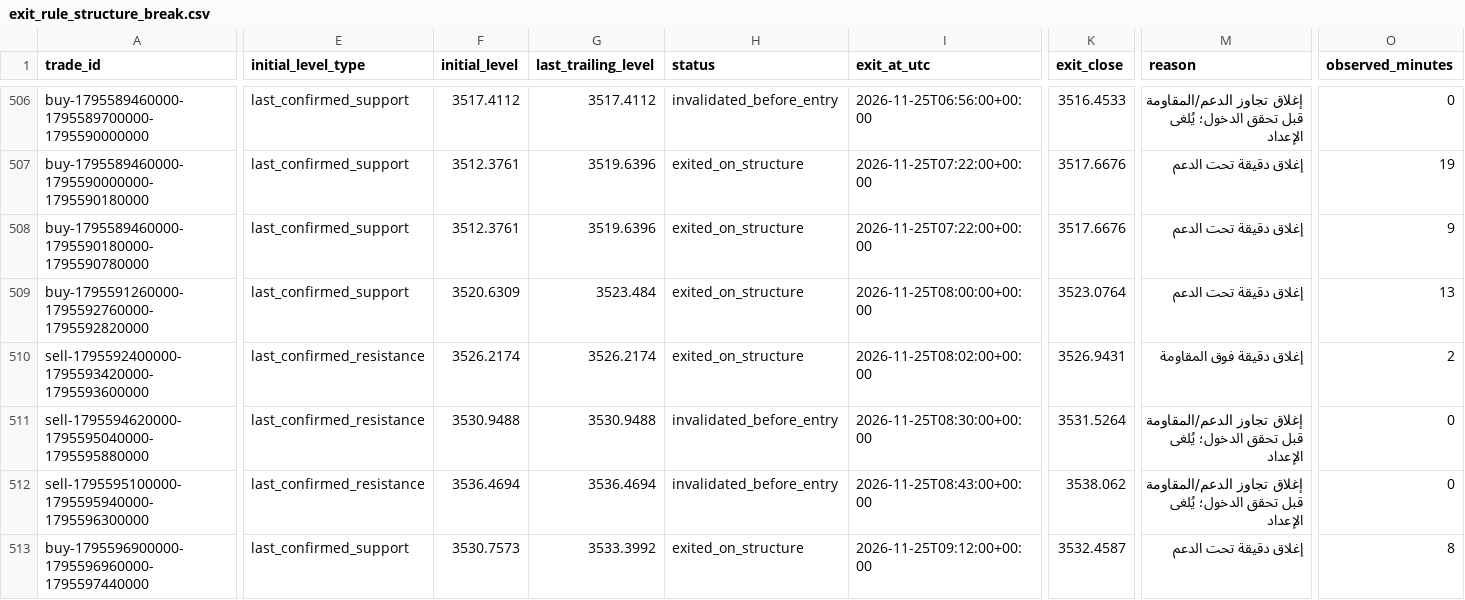
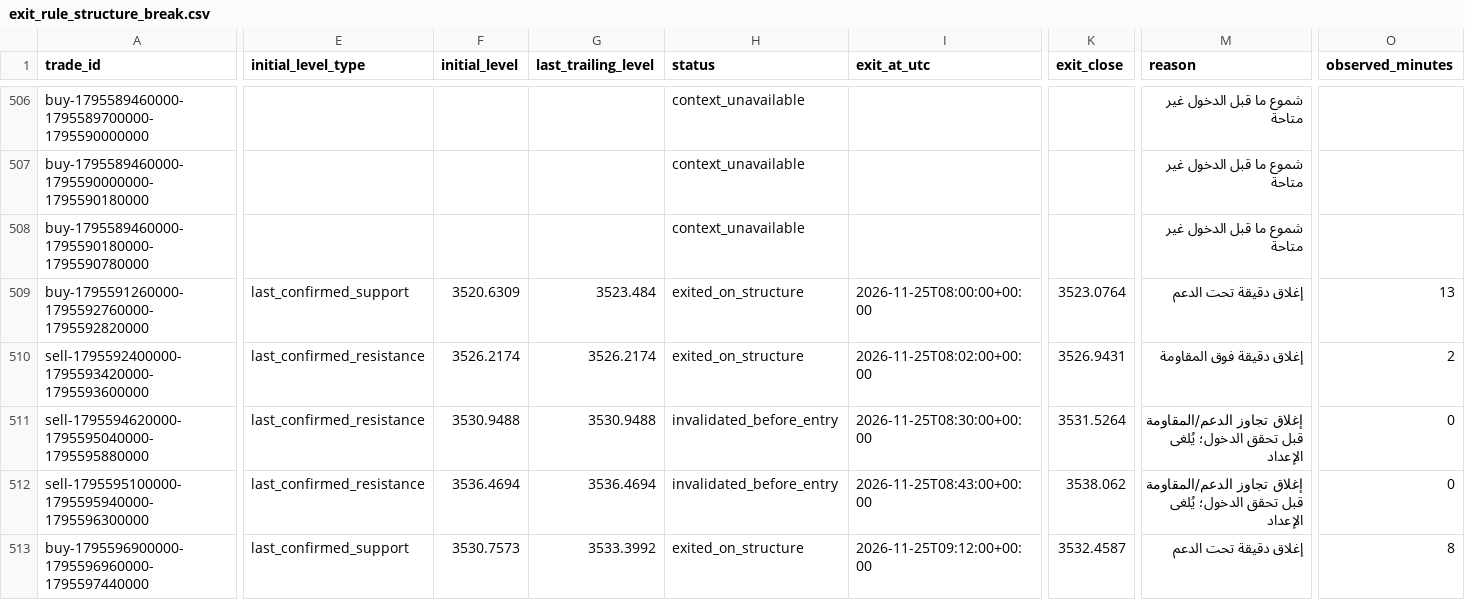
Before and after one commit to salehrbo1-cell/Alert-bot, a CSV file: research/sonic_paper/exit_rule_structure_break.csv, drawn as a sheet; only a part is shown, gaps mark what is left out; the diff covers the shown part only; the diff names each change by its address in the sheet, - before the commit and + after, or states it on an @@ line.

```diff
--- a/research/sonic_paper/exit_rule_structure_break.csv
+++ b/research/sonic_paper/exit_rule_structure_break.csv
-E506:E508 (initial_level_type): last_confirmed_support
+E506:E508 (initial_level_type): (empty)
-F506 (initial_level): 3517.4112
+F506 (initial_level): (empty)
-G506 (last_trailing_level): 3517.4112
+G506 (last_trailing_level): (empty)
-H506 (status): invalidated_before_entry
+H506 (status): context_unavailable
-I506 (exit_at_utc): 2026-11-25T06:56:00+00:00
+I506 (exit_at_utc): (empty)
-K506 (exit_close): 3516.4533
+K506 (exit_close): (empty)
-M506 (reason): إغلاق تجاوز الدعم/المقاومة قبل تحقق الدخول؛ يُلغى الإعداد
+M506 (reason): شموع ما قبل الدخول غير متاحة
-O506 (observed_minutes): 0
+O506 (observed_minutes): (empty)
-F507:F508 (initial_level): 3512.3761
+F507:F508 (initial_level): (empty)
-G507:G508 (last_trailing_level): 3519.6396
+G507:G508 (last_trailing_level): (empty)
-H507:H508 (status): exited_on_structure
+H507:H508 (status): context_unavailable
-I507:I508 (exit_at_utc): 2026-11-25T07:22:00+00:00
+I507:I508 (exit_at_utc): (empty)
-K507:K508 (exit_close): 3517.6676
+K507:K508 (exit_close): (empty)
-M507:M508 (reason): إغلاق دقيقة تحت الدعم
+M507:M508 (reason): شموع ما قبل الدخول غير متاحة
-O507 (observed_minutes): 19
+O507 (observed_minutes): (empty)
-O508 (observed_minutes): 9
+O508 (observed_minutes): (empty)
```
Also changed, not shown: 4 added rows and 50 edited cells elsewhere in this file, research/sonic_paper/exit_rule_m5_structure.csv, research/sonic_paper/exit_rule_step_resistance.csv, 4 other files.
